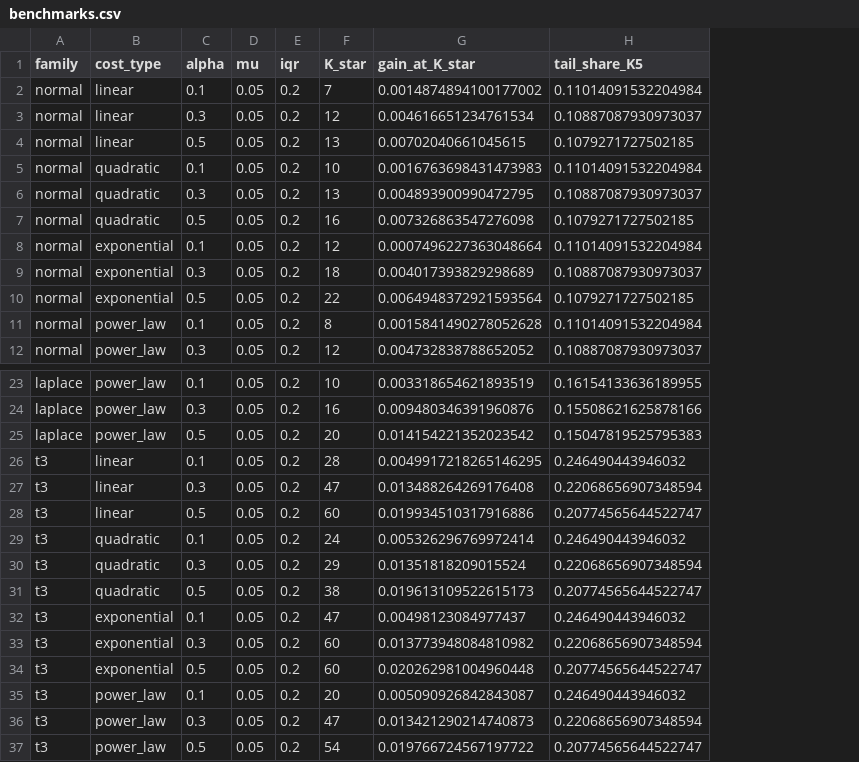
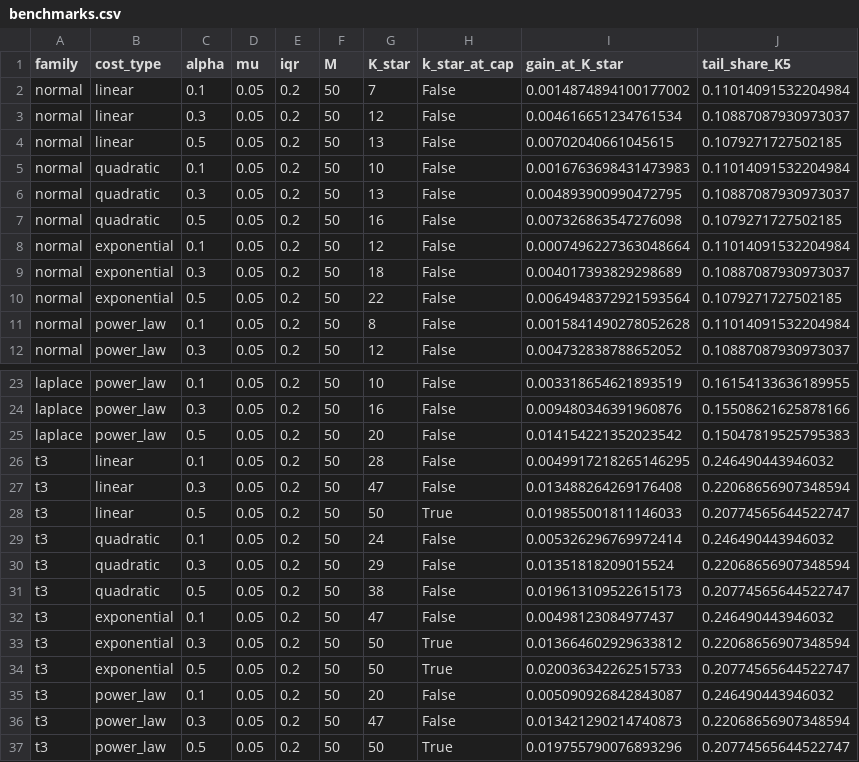
Before and after one commit to SimonBloethner/conglomerates, a CSV file: analytics/benchmarks.csv, drawn as a sheet; only a part is shown, gaps mark what is left out; addresses are those after the commit; the diff names each change by its address in the sheet, - before the commit and + after, or states it on an @@ line.

```diff
--- a/analytics/benchmarks.csv
+++ b/analytics/benchmarks.csv
+column F (M), rows 2-12: all 50; rows 23-37: all 50
+column H (k_star_at_cap), rows 2-12: all False; rows 23-37: False | False | False | False | False | True | False | False | False | False | True | True | False | False | True
-G28 (K_star): 60
+G28 (K_star): 50
-I28 (gain_at_K_star): 0.019934510317916886
+I28 (gain_at_K_star): 0.019855001811146033
-G33:G34 (K_star): 60
+G33:G34 (K_star): 50
-I33 (gain_at_K_star): 0.013773948084810982
+I33 (gain_at_K_star): 0.013664602929633812
-I34 (gain_at_K_star): 0.020262981004960448
+I34 (gain_at_K_star): 0.020036342262515733
-G37 (K_star): 54
+G37 (K_star): 50
-I37 (gain_at_K_star): 0.019766724567197722
+I37 (gain_at_K_star): 0.019755790076893296
```
Also changed, not shown: 5 other files.
